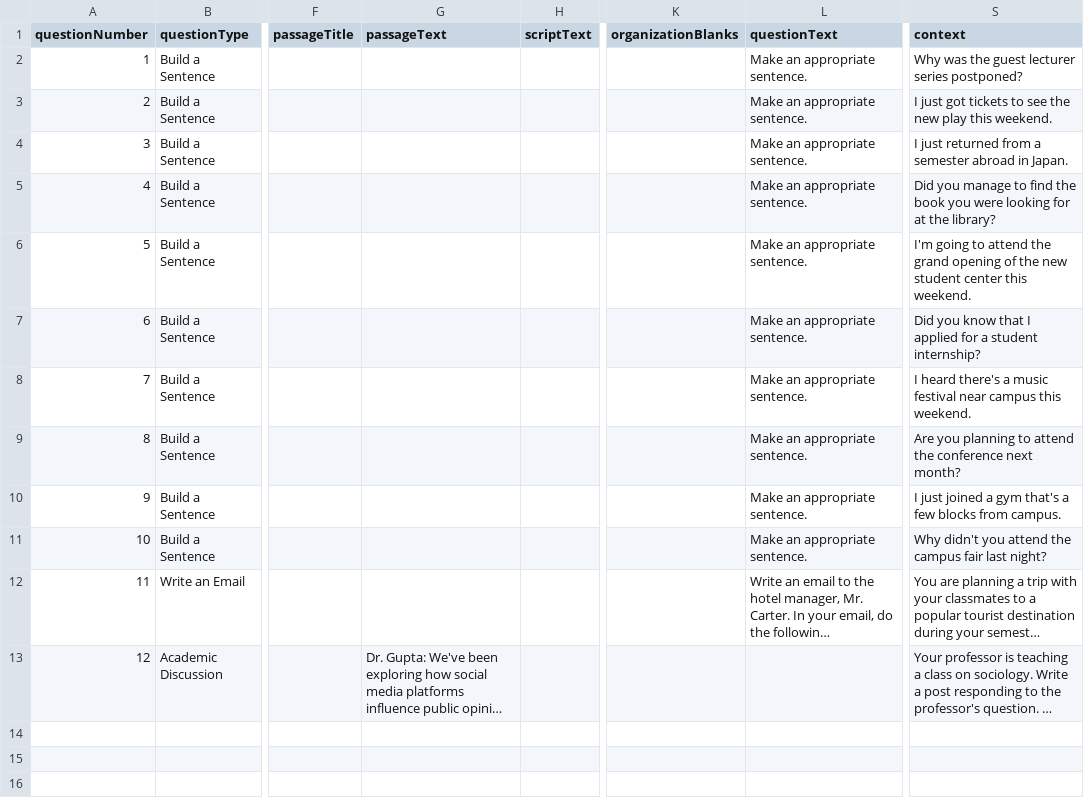
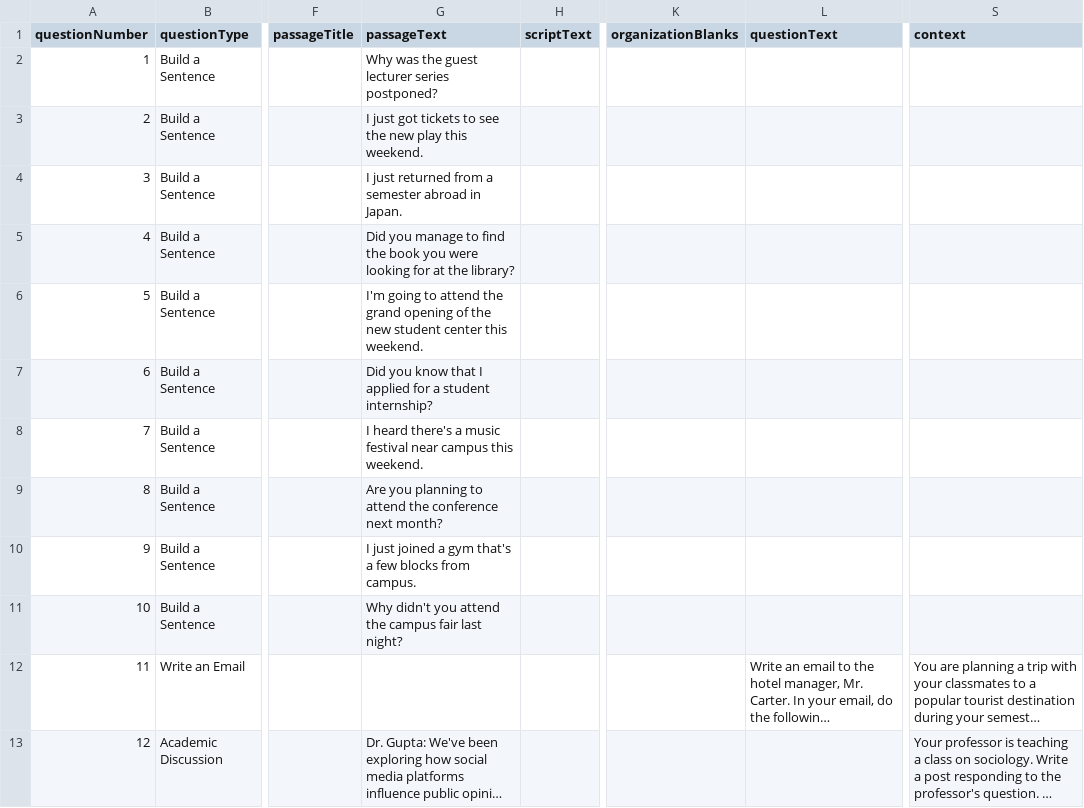
Before and after one commit to obyungsu-png/Toefllandingpage, a CSV file: csv_4.28_writing.csv, drawn as a sheet; only a part is shown, gaps mark what is left out; long unchanged cells end in …; the diff names each change by its address in the sheet, - before the commit and + after, or states it on an @@ line.

```diff
--- a/csv_4.28_writing.csv
+++ b/csv_4.28_writing.csv
-G2 (passageText): (empty)
+G2 (passageText): Why was the guest lecturer series postponed?
-L2:L11 (questionText): Make an appropriate sentence.
+L2:L11 (questionText): (empty)
-S2 (context): Why was the guest lecturer series postponed?
+S2 (context): (empty)
-G3 (passageText): (empty)
+G3 (passageText): I just got tickets to see the new play this weekend.
-S3 (context): I just got tickets to see the new play this weekend.
+S3 (context): (empty)
-G4 (passageText): (empty)
+G4 (passageText): I just returned from a semester abroad in Japan.
-S4 (context): I just returned from a semester abroad in Japan.
+S4 (context): (empty)
-G5 (passageText): (empty)
+G5 (passageText): Did you manage to find the book you were looking for at the library?
-S5 (context): Did you manage to find the book you were looking for at the library?
+S5 (context): (empty)
-G6 (passageText): (empty)
+G6 (passageText): I'm going to attend the grand opening of the new student center this weekend.
-S6 (context): I'm going to attend the grand opening of the new student center this weekend.
+S6 (context): (empty)
-G7 (passageText): (empty)
+G7 (passageText): Did you know that I applied for a student internship?
-S7 (context): Did you know that I applied for a student internship?
+S7 (context): (empty)
-G8 (passageText): (empty)
+G8 (passageText): I heard there's a music festival near campus this weekend.
-S8 (context): I heard there's a music festival near campus this weekend.
+S8 (context): (empty)
-G9 (passageText): (empty)
+G9 (passageText): Are you planning to attend the conference next month?
-S9 (context): Are you planning to attend the conference next month?
+S9 (context): (empty)
-G10 (passageText): (empty)
+G10 (passageText): I just joined a gym that's a few blocks from campus.
-S10 (context): I just joined a gym that's a few blocks from campus.
+S10 (context): (empty)
-G11 (passageText): (empty)
+G11 (passageText): Why didn't you attend the campus fair last night?
-S11 (context): Why didn't you attend the campus fair last night?
+S11 (context): (empty)
```
Also changed, not shown: csv_3.30_writing.csv, 1 other file.
